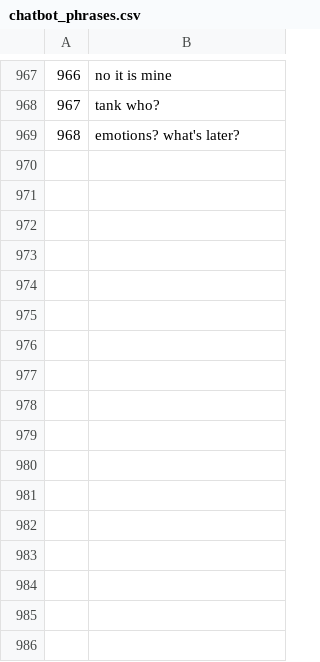
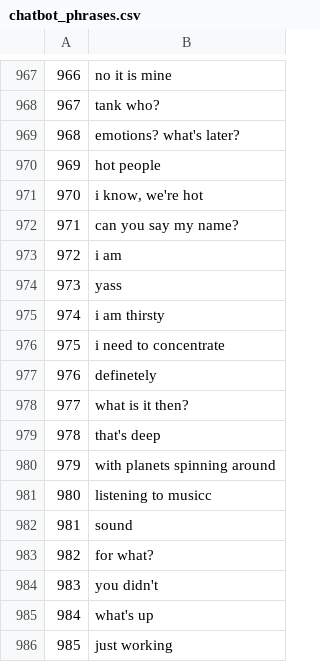
Before and after one commit to Vespertine13/chatbot, a CSV file: data/chatbot_phrases.csv, drawn as a sheet; only a part is shown, gaps mark what is left out; the diff names each change by its address in the sheet, - before the commit and + after, or states it on an @@ line.

```diff
--- a/data/chatbot_phrases.csv
+++ b/data/chatbot_phrases.csv
+row 970: 969 | hot people
+row 971: 970 | i know, we're hot
+row 972: 971 | can you say my name?
+row 973: 972 | i am
+row 974: 973 | yass
+row 975: 974 | i am thirsty
+row 976: 975 | i need to concentrate
+row 977: 976 | definetely
+row 978: 977 | what is it then?
+row 979: 978 | that's deep
+row 980: 979 | with planets spinning around
+row 981: 980 | listening to musicc
+row 982: 981 | sound
+row 983: 982 | for what?
+row 984: 983 | you didn't
+row 985: 984 | what's up
+row 986: 985 | just working
```
Also changed, not shown: 2 other files.
